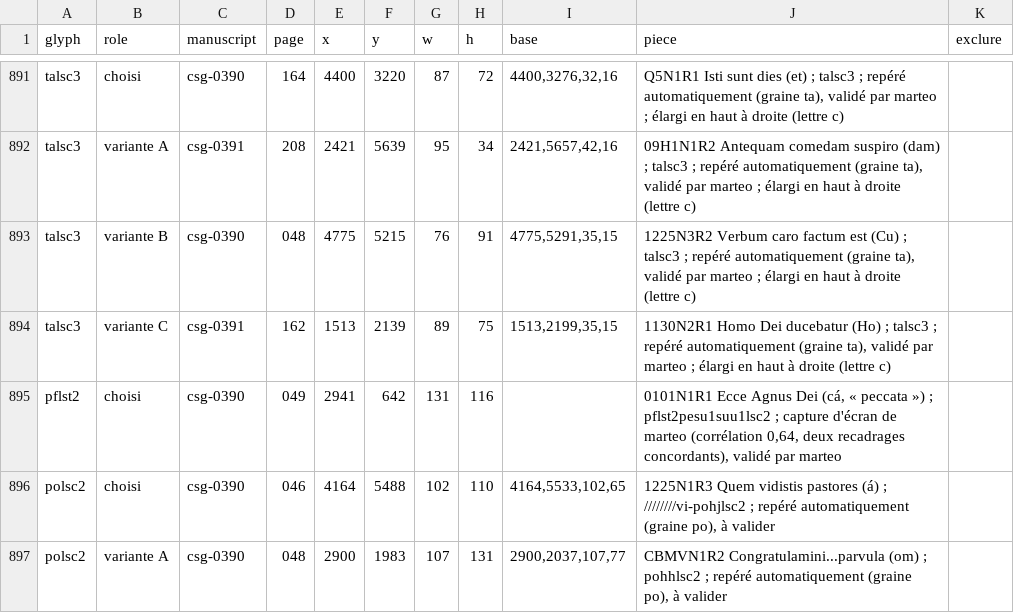
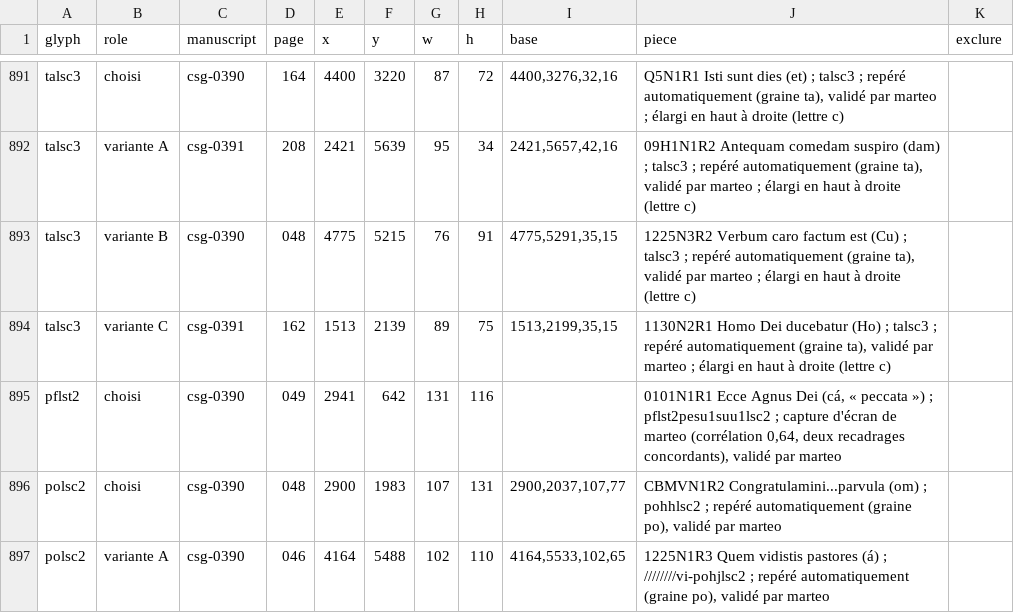
Before and after one commit to Nocturnale-Romanum/tooling, a CSV file: .claude/skills/grehartker/sources/exemplaires.csv, drawn as a sheet; only a part is shown, gaps mark what is left out.

```diff
--- a/.claude/skills/grehartker/sources/exemplaires.csv
+++ b/.claude/skills/grehartker/sources/exemplaires.csv
@@ -895,3 +895,3 @@ talsc3,variante C,csg-0391,162,1513,2139,89,75,"1513,2199,35,15","1130N2R1 Homo
 pflst2,choisi,csg-0390,049,2941,642,131,116,,"0101N1R1 Ecce Agnus Dei (cá, « peccata ») ; pflst2pesu1suu1lsc2 ; capture d'écran de marteo (corrélation 0,64, deux recadrages concordants), validé par marteo",
-polsc2,choisi,csg-0390,046,4164,5488,102,110,"4164,5533,102,65","1225N1R3 Quem vidistis pastores (á) ; ////////vi-pohjlsc2 ; repéré automatiquement (graine po), à valider",
-polsc2,variante A,csg-0390,048,2900,1983,107,131,"2900,2037,107,77","CBMVN1R2 Congratulamini...parvula (om) ; pohhlsc2 ; repéré automatiquement (graine po), à valider",
+polsc2,choisi,csg-0390,048,2900,1983,107,131,"2900,2037,107,77","CBMVN1R2 Congratulamini...parvula (om) ; pohhlsc2 ; repéré automatiquement (graine po), validé par marteo",
+polsc2,variante A,csg-0390,046,4164,5488,102,110,"4164,5533,102,65","1225N1R3 Quem vidistis pastores (á) ; ////////vi-pohjlsc2 ; repéré automatiquement (graine po), validé par marteo",
```
